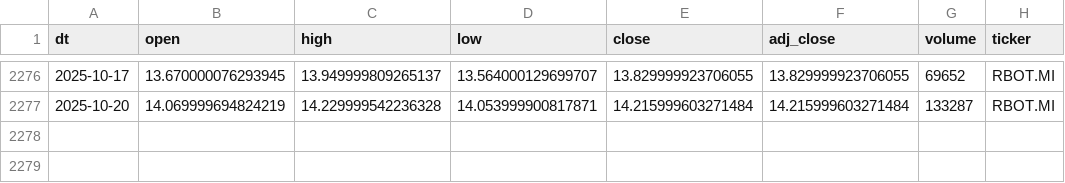
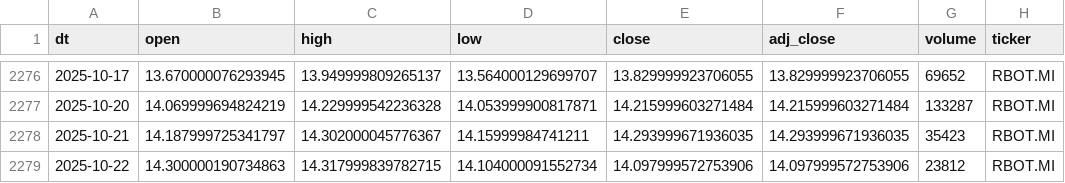
Before and after one commit to antoniosanso/etf-datalake, a CSV file: data/RBOT.MI.csv, drawn as a sheet; only a part is shown, gaps mark what is left out.

```diff
--- a/data/RBOT.MI.csv
+++ b/data/RBOT.MI.csv
@@ -2277 +2277,3 @@ dt,open,high,low,close,adj_close,volume,ticker
 2025-10-20,14.069999694824219,14.229999542236328,14.053999900817871,14.215999603271484,14.215999603271484,133287,RBOT.MI
+2025-10-21,14.187999725341797,14.302000045776367,14.15999984741211,14.293999671936035,14.293999671936035,35423,RBOT.MI
+2025-10-22,14.300000190734863,14.317999839782715,14.104000091552734,14.097999572753906,14.097999572753906,23812,RBOT.MI
```
Also changed, not shown: data/EDEF.DE.csv, data/SEME.MI.csv, 10 other files.
